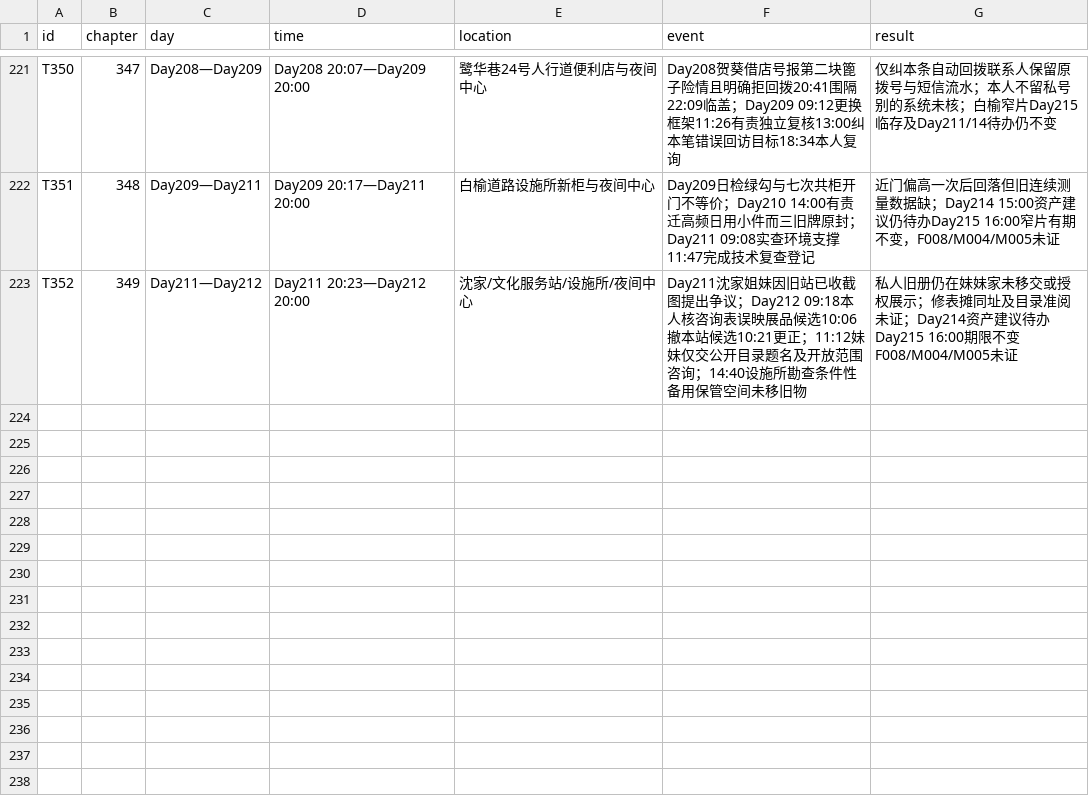
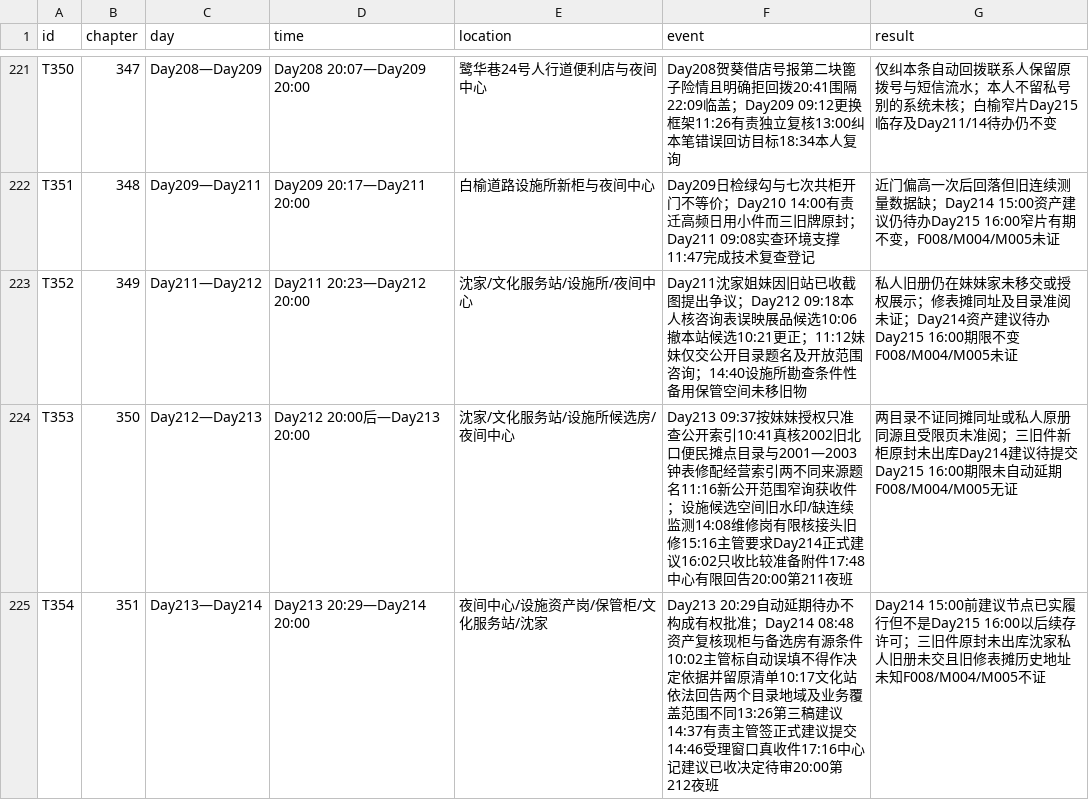
Before and after one commit to GcMin/fanqie-novel, a CSV file: memory/timeline.csv, drawn as a sheet; only a part is shown, gaps mark what is left out.

Commit message:
audit: reader, QA, memory and ready chapters 0350-0351

```diff
--- a/memory/timeline.csv
+++ b/memory/timeline.csv
@@ -223 +223,3 @@ T351,348,Day209—Day211,Day209 20:17—Day211 20:00,白榆道路设施所新柜
 T352,349,Day211—Day212,Day211 20:23—Day212 20:00,沈家/文化服务站/设施所/夜间中心,Day211沈家姐妹因旧站已收截图提出争议；Day212 09:18本人核咨询表误映展品候选10:06撤本站候选10:21更正；11:12妹妹仅交公开目录题名及开放范围咨询；14:40设施所勘查条件性备用保管空间未移旧物,私人旧册仍在妹妹家未移交或授权展示；修表摊同址及目录准阅未证；Day214资产建议待办Day215 16:00期限不变F008/M004/M005未证
+T353,350,Day212—Day213,Day212 20:00后—Day213 20:00,沈家/文化服务站/设施所候选房/夜间中心,Day213 09:37按妹妹授权只准查公开索引10:41真核2002旧北口便民摊点目录与2001—2003钟表修配经营索引两不同来源题名11:16新公开范围窄询获收件；设施候选空间旧水印/缺连续监测14:08维修岗有限核接头旧修15:16主管要求Day214正式建议16:02只收比较准备附件17:48中心有限回告20:00第211夜班,两目录不证同摊同址或私人原册同源且受限页未准阅；三旧件新柜原封未出库Day214建议待提交Day215 16:00期限未自动延期F008/M004/M005无证
+T354,351,Day213—Day214,Day213 20:29—Day214 20:00,夜间中心/设施资产岗/保管柜/文化服务站/沈家,Day213 20:29自动延期待办不构成有权批准；Day214 08:48资产复核现柜与备选房有源条件10:02主管标自动误填不得作决定依据并留原清单10:17文化站依法回告两个目录地域及业务覆盖范围不同13:26第三稿建议14:37有责主管签正式建议提交14:46受理窗口真收件17:16中心记建议已收决定待审20:00第212夜班,Day214 15:00前建议节点已实履行但不是Day215 16:00以后续存许可；三旧件原封未出库沈家私人旧册未交且旧修表摊历史地址未知F008/M004/M005不证
```
Also changed, not shown: memory/foreshadowing.csv, plans/chapter_plan.csv, 18 other files.
